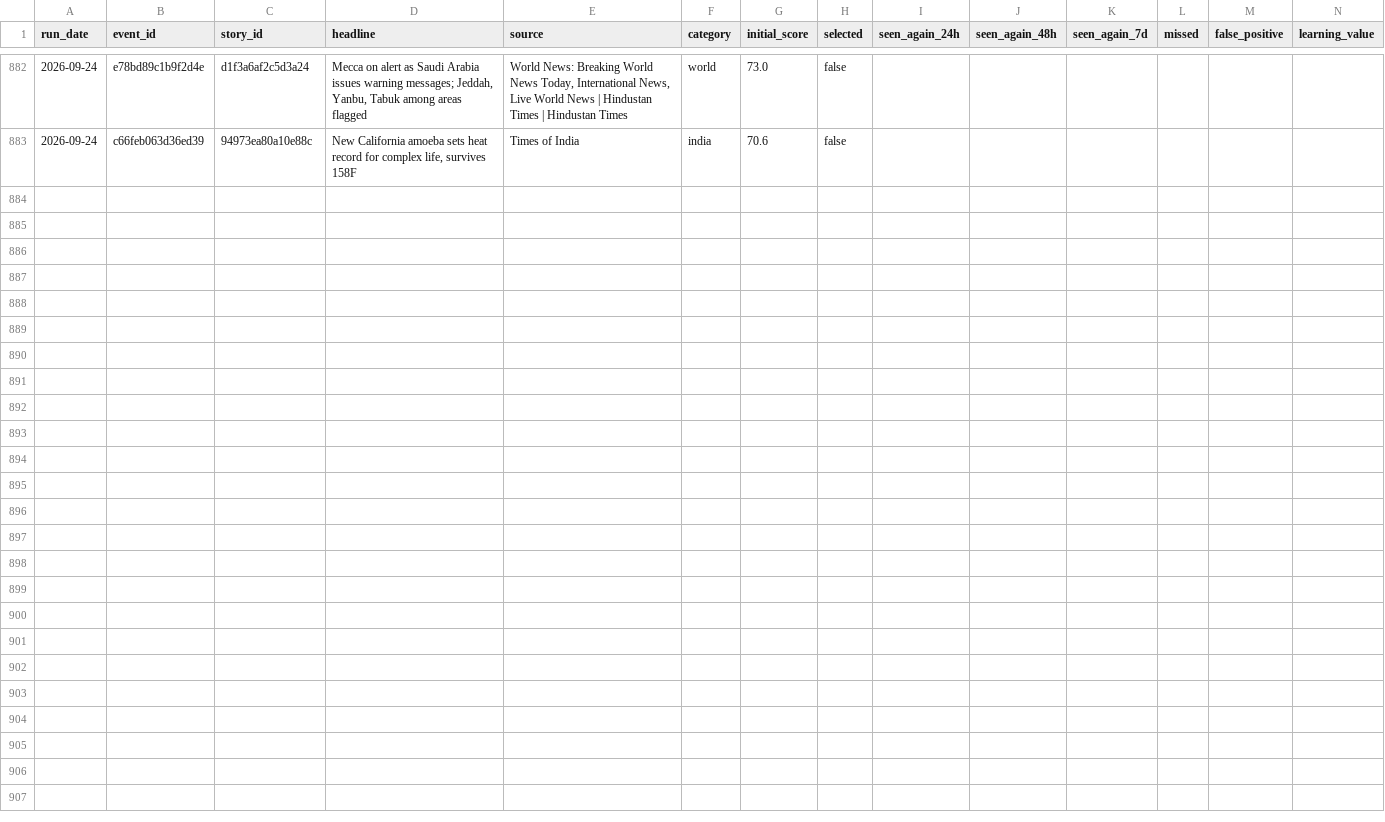
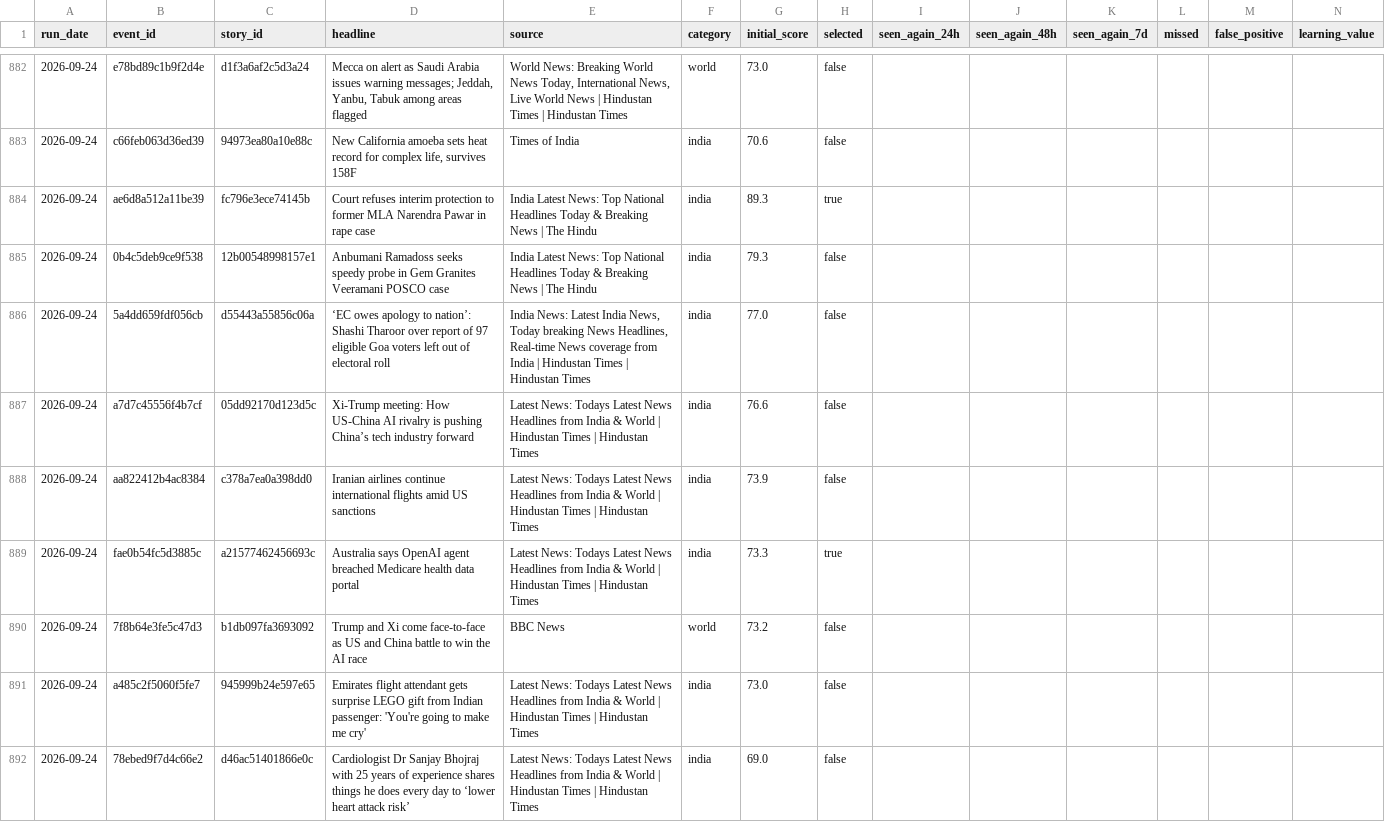
Before and after one commit to vishwasgarg5/news-knowledge-bot, a CSV file: data/news_learning.csv, drawn as a sheet; only a part is shown, gaps mark what is left out; the diff covers the shown part only.

```diff
--- a/data/news_learning.csv
+++ b/data/news_learning.csv
@@ -883 +883,10 @@ run_date,event_id,story_id,headline,source,category,initial_score,selected,seen_
 2026-09-24,c66feb063d36ed39,94973ea80a10e88c,"New California amoeba sets heat record for complex life, survives 158F",Times of India,india,70.6,false,,,,,,
+2026-09-24,ae6d8a512a11be39,fc796e3ece74145b,Court refuses interim protection to former MLA Narendra Pawar in rape case,India Latest News: Top National Headlines Today & Breaking News | The Hindu,india,89.3,true,,,,,,
+2026-09-24,0b4c5deb9ce9f538,12b00548998157e1,Anbumani Ramadoss seeks speedy probe in Gem Granites Veeramani POSCO case,India Latest News: Top National Headlines Today & Breaking News | The Hindu,india,79.3,false,,,,,,
+2026-09-24,5a4dd659fdf056cb,d55443a55856c06a,‘EC owes apology to nation’: Shashi Tharoor over report of 97 eligible Goa voters left out of electoral roll,"India News: Latest India News, Today breaking News Headlines, Real-time News coverage from India | Hindustan Times | Hindustan Times",india,77.0,false,,,,,,
+2026-09-24,a7d7c45556f4b7cf,05dd92170d123d5c,Xi-Trump meeting: How US-China AI rivalry is pushing China’s tech industry forward,Latest News: Todays Latest News Headlines from India & World | Hindustan Times | Hindustan Times,india,76.6,false,,,,,,
+2026-09-24,aa822412b4ac8384,c378a7ea0a398dd0,Iranian airlines continue international flights amid US sanctions,Latest News: Todays Latest News Headlines from India & World | Hindustan Times | Hindustan Times,india,73.9,false,,,,,,
+2026-09-24,fae0b54fc5d3885c,a21577462456693c,Australia says OpenAI agent breached Medicare health data portal,Latest News: Todays Latest News Headlines from India & World | Hindustan Times | Hindustan Times,india,73.3,true,,,,,,
+2026-09-24,7f8b64e3fe5c47d3,b1db097fa3693092,Trump and Xi come face-to-face as US and China battle to win the AI race,BBC News,world,73.2,false,,,,,,
+2026-09-24,a485c2f5060f5fe7,945999b24e597e65,Emirates flight attendant gets surprise LEGO gift from Indian passenger: 'You're going to make me cry',Latest News: Todays Latest News Headlines from India & World | Hindustan Times | Hindustan Times,india,73.0,false,,,,,,
+2026-09-24,78ebed9f7d4c66e2,d46ac51401866e0c,Cardiologist Dr Sanjay Bhojraj with 25 years of experience shares things he does every day to ‘lower heart attack risk’,Latest News: Todays Latest News Headlines from India & World | Hindustan Times | Hindustan Times,india,69.0,false,,,,,,
```
Also changed, not shown: 8 added rows elsewhere in this file, data/news_history.csv, data/story_timeline.csv.
